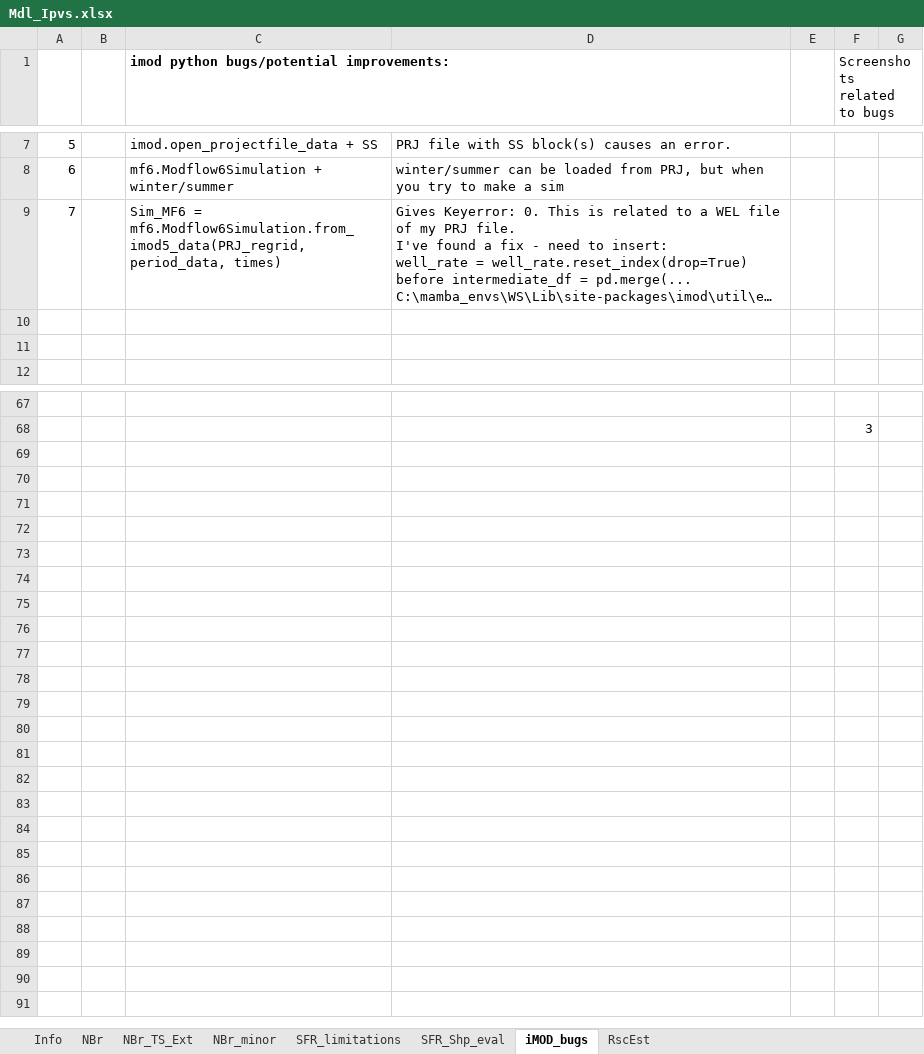
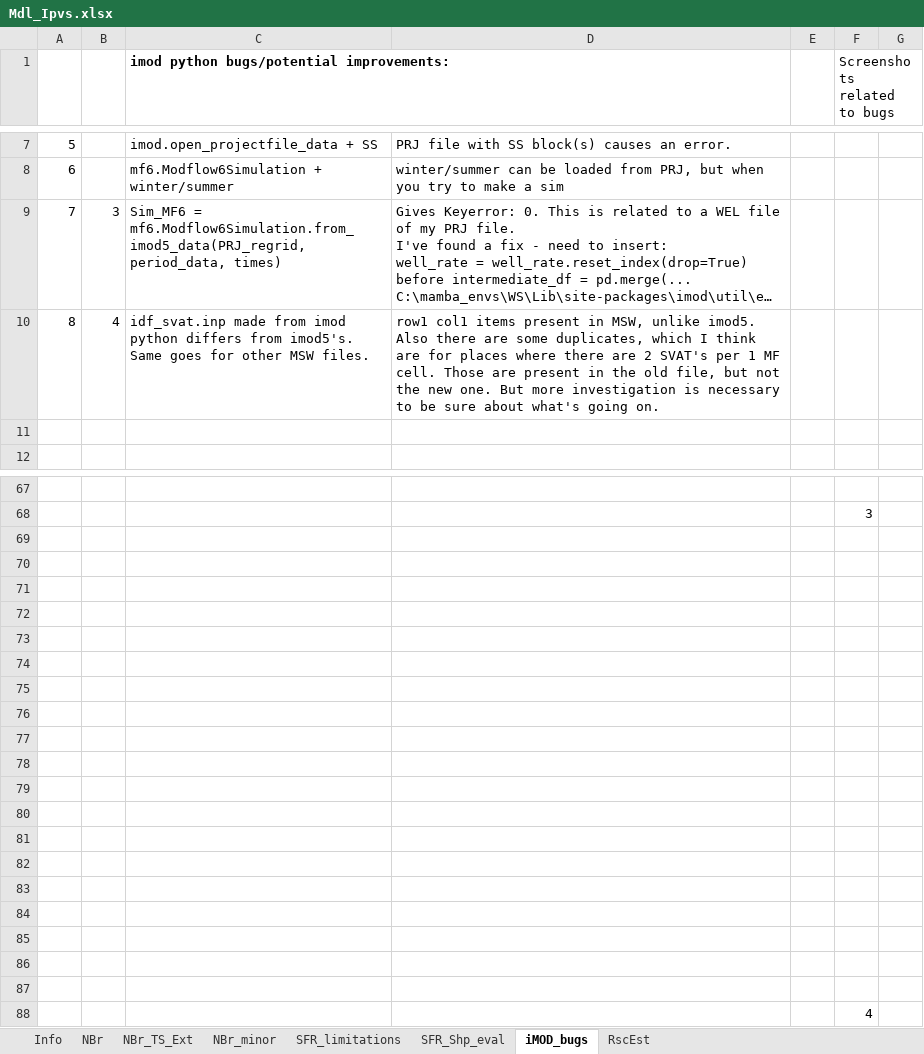
Before and after one commit to Ydrolog/WS_Mdl, an Excel workbook: Mng/Mdl_Ipvs.xlsx, sheet iMOD_bugs, drawn as a sheet; only a part is shown, gaps mark what is left out; long unchanged cells end in …; values as stored, in another font and other column widths than the file's, no borders; charts and pictures not drawn; ↵ is a line break in a cell; the diff names each change by its address in the sheet, - before the commit and + after, or states it on an @@ line.

```diff
--- a/Mng/Mdl_Ipvs.xlsx (sheet iMOD_bugs)
+++ b/Mng/Mdl_Ipvs.xlsx (sheet iMOD_bugs)
-B9: (empty)
+B9: 3
-row 10: (empty)
+row 10: 8 | 4 | idf_svat.inp made from imod python differs from imod5's. Same goes for other MSW files. | row1 col1 items present in MSW, unlike imod5. ↵ Also there are some duplicates, which I think are for places where there are 2 SVAT's per 1 MF cell. Those are present in the old file, but not the new one. But more investigation is necessary to be sure about what's going on.
+row 69: (empty)
+row 70: (empty)
+row 71: (empty)
+row 72: (empty)
+row 73: (empty)
+row 74: (empty)
+row 75: (empty)
+row 76: (empty)
+row 77: (empty)
+row 78: (empty)
+row 79: (empty)
+row 80: (empty)
+row 81: (empty)
+row 82: (empty)
+row 83: (empty)
+row 84: (empty)
+row 85: (empty)
+row 86: (empty)
+row 87: (empty)
+row 88:  |  |  |  |  | 4
```
Also changed, not shown: charts or pictures, Mng/Acronyms.xlsx, 12 other files.
